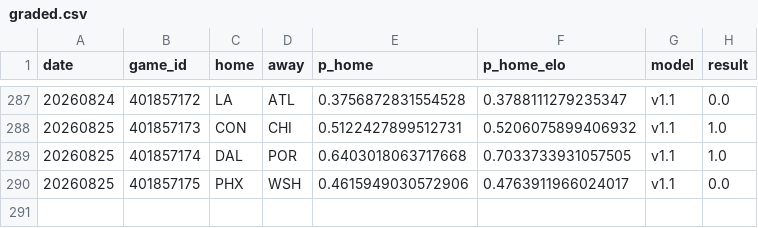
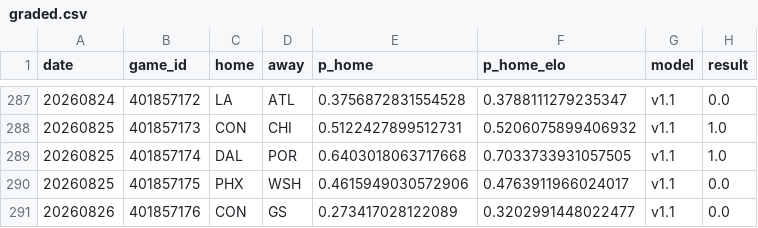
Before and after one commit to azcal/mbm-wnba, a CSV file: logs/graded.csv, drawn as a sheet; only a part is shown, gaps mark what is left out.

```diff
--- a/logs/graded.csv
+++ b/logs/graded.csv
@@ -290 +290,2 @@ date,game_id,home,away,p_home,p_home_elo,model,result
 20260825,401857175,PHX,WSH,0.4615949030572906,0.4763911966024017,v1.1,0.0
+20260826,401857176,CON,GS,0.273417028122089,0.3202991448022477,v1.1,0.0
```
Also changed, not shown: logs/injuries.csv, logs/predictions.csv, 2 other files.
